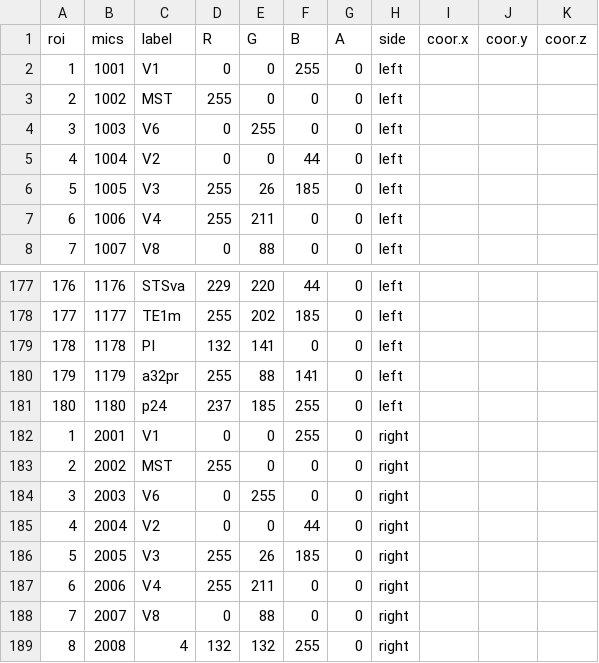
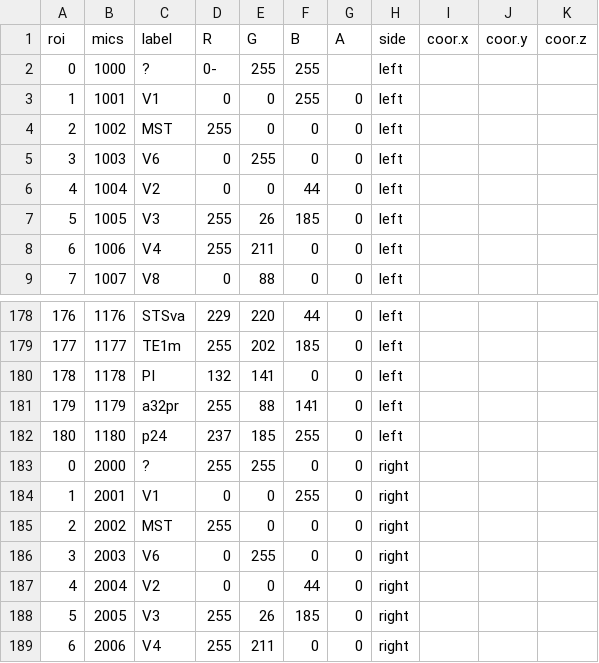
Before and after one commit to MICA-MNI/micapipe, a CSV file: parcellations/lut/lut_glasser-360_mics.csv, drawn as a sheet; only a part is shown, gaps mark what is left out; the shorter side is filled out with more unchanged rows; the diff names each change by its address in the sheet, - before the commit and + after, or states it on an @@ line.

```diff
--- a/parcellations/lut/lut_glasser-360_mics.csv
+++ b/parcellations/lut/lut_glasser-360_mics.csv
+row 2: 0 | 1000 | ? | 0- | 255 | 255 |  | left
+row 183: 0 | 2000 | ? | 255 | 255 | 0 | 0 | right
```
Also changed, not shown: parcellations/lut/lut_economo-43_mics.csv, parcellations/lut/lut_subcortical-cerebellum_mics.csv, 6 other files.
